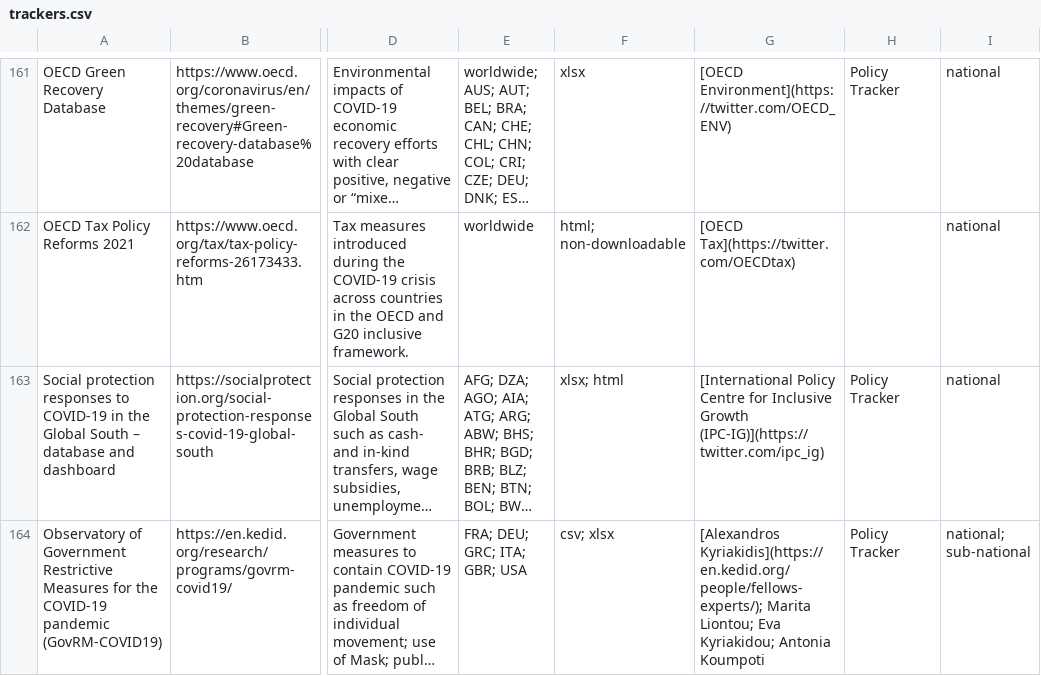
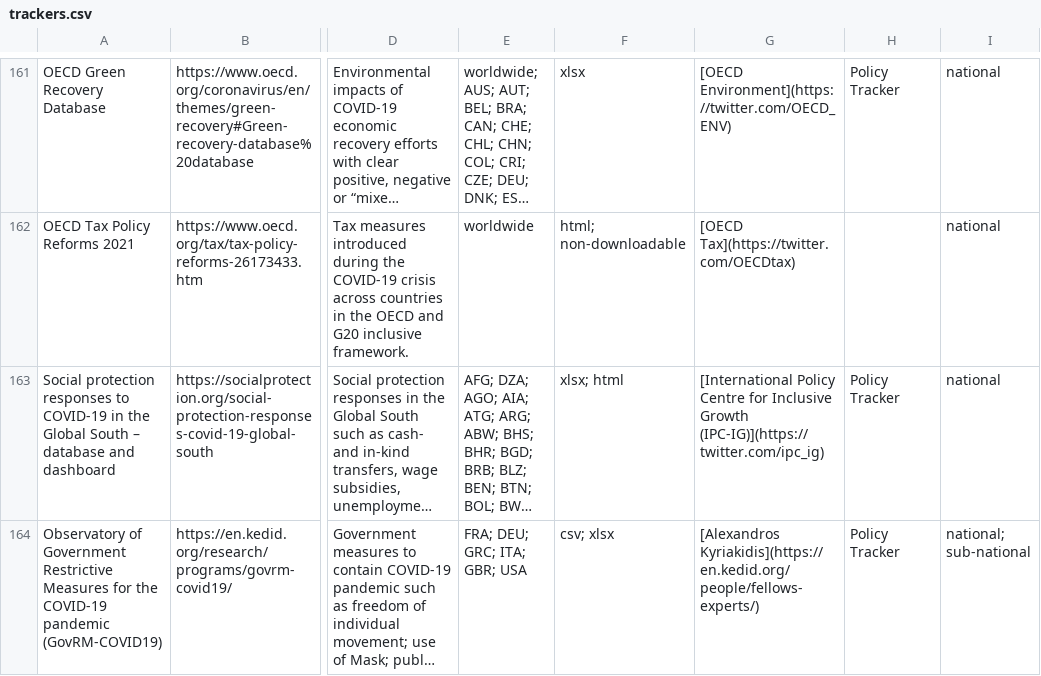
Before and after one commit to lukaslehner/supertracker, a CSV file: _data/trackers.csv, drawn as a sheet; only a part is shown, gaps mark what is left out; long unchanged cells end in …; the diff names each change by its address in the sheet, - before the commit and + after, or states it on an @@ line.

Commit message:
Update trackers.csv

```diff
--- a/_data/trackers.csv
+++ b/_data/trackers.csv
-G164: [Alexandros Kyriakidis](https://en.kedid.org/people/fellows-experts/); Marita Liontou; Eva Kyriakidou; Antonia Koumpoti
+G164: [Alexandros Kyriakidis](https://en.kedid.org/people/fellows-experts/)
```
